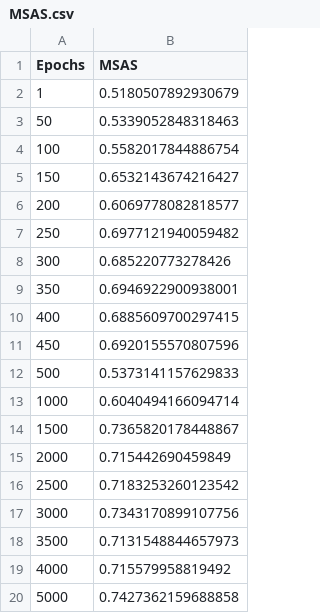
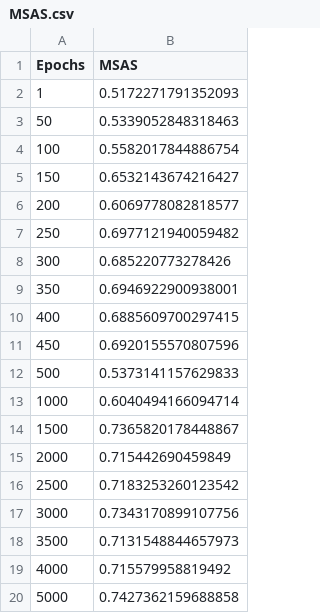
Before and after one commit to Ghaith-Shammout/A_Comprehensive_Evaluation_Framework_for_Synthetic_Time_Series_Data, a CSV file: outputs/Steal/Evaluation/MSAS.csv, drawn as a sheet.

```diff
--- a/outputs/Steal/Evaluation/MSAS.csv
+++ b/outputs/Steal/Evaluation/MSAS.csv
@@ -1,3 +1,3 @@
 Epochs,MSAS
-1,0.5180507892930679
+1,0.5172271791352093
 50,0.5339052848318463
```
Also changed, not shown: outputs/Steal/Evaluation/AWD.csv, outputs/Steal/Evaluation/f1_ratios.csv, 27 other files.
